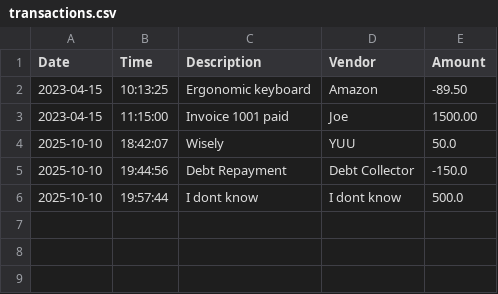
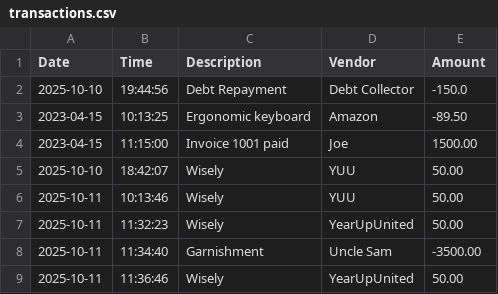
Before and after one commit to MarqCheddaBeans/AccountLedger, a CSV file: transactions.csv, drawn as a sheet; removed rows and columns are numbered as before the commit, all else as after; the diff names each change by its address in the sheet, - before the commit and + after, or states it on an @@ line.

```diff
--- a/transactions.csv
+++ b/transactions.csv
@@ row 5 moved to row 2: 2025-10-10 @@
-E5 (Amount): 50.0
+E5 (Amount): 50.00
-row 6: 2025-10-10 | 19:57:44 | I dont know | I dont know | 500.0
+row 6: 2025-10-11 | 10:13:46 | Wisely | YUU | 50.00
+row 7: 2025-10-11 | 11:32:23 | Wisely | YearUpUnited | 50.00
+row 8: 2025-10-11 | 11:34:40 | Garnishment | Uncle Sam | -3500.00
+row 9: 2025-10-11 | 11:36:46 | Wisely | YearUpUnited | 50.00
```
Also changed, not shown: 1 other file.
